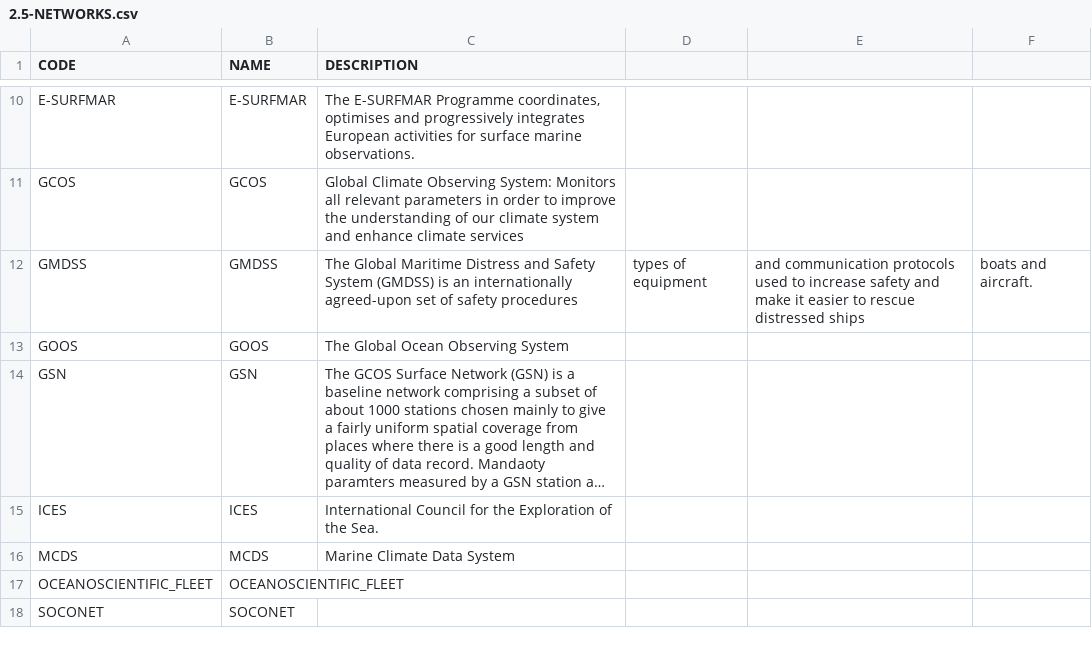
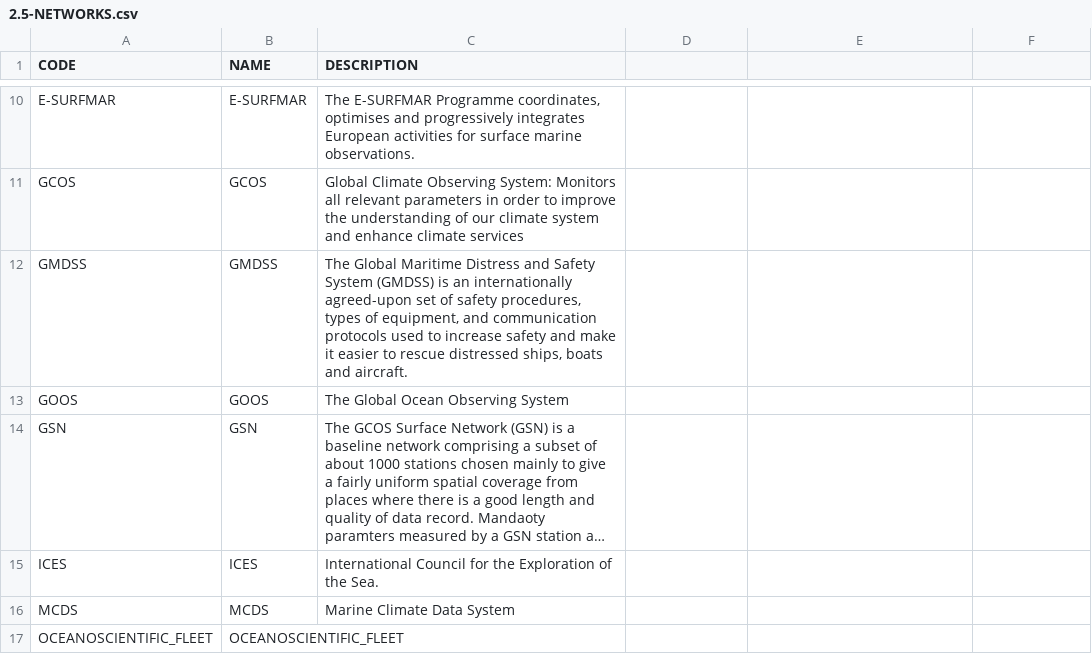
Before and after one commit to OceanOPS/sot-metadata, a CSV file: tables/2.5-NETWORKS.csv, drawn as a sheet; only a part is shown, gaps mark what is left out; the shorter side is filled out with more unchanged rows; long unchanged cells end in ….

Commit message:
Update 2.5-NETWORKS.csv

```diff
--- a/tables/2.5-NETWORKS.csv
+++ b/tables/2.5-NETWORKS.csv
@@ -11,3 +11,3 @@ E-SURFMAR,E-SURFMAR,"The E-SURFMAR Programme coordinates, optimises and progress
 GCOS,GCOS,Global Climate Observing System: Monitors all relevant parameters in order to improve the understanding of our climate system and enhance climate services
-GMDSS,GMDSS,The Global Maritime Distress and Safety System (GMDSS) is an internationally agreed-upon set of safety procedures, types of equipment, and communication protocols used to increase safety and make it easier to rescue distressed ships, boats and aircraft.
+GMDSS,GMDSS,"The Global Maritime Distress and Safety System (GMDSS) is an internationally agreed-upon set of safety procedures, types of equipment, and communication protocols used to increase safety and make it easier to rescue distressed ships, boats and aircraft."
 GOOS,GOOS,The Global Ocean Observing System
```
